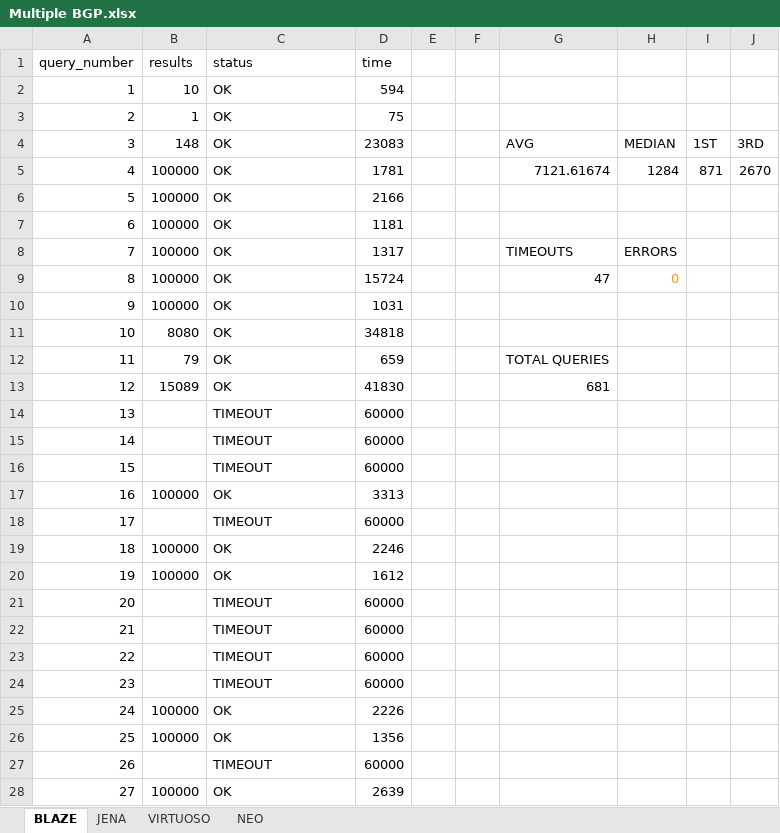
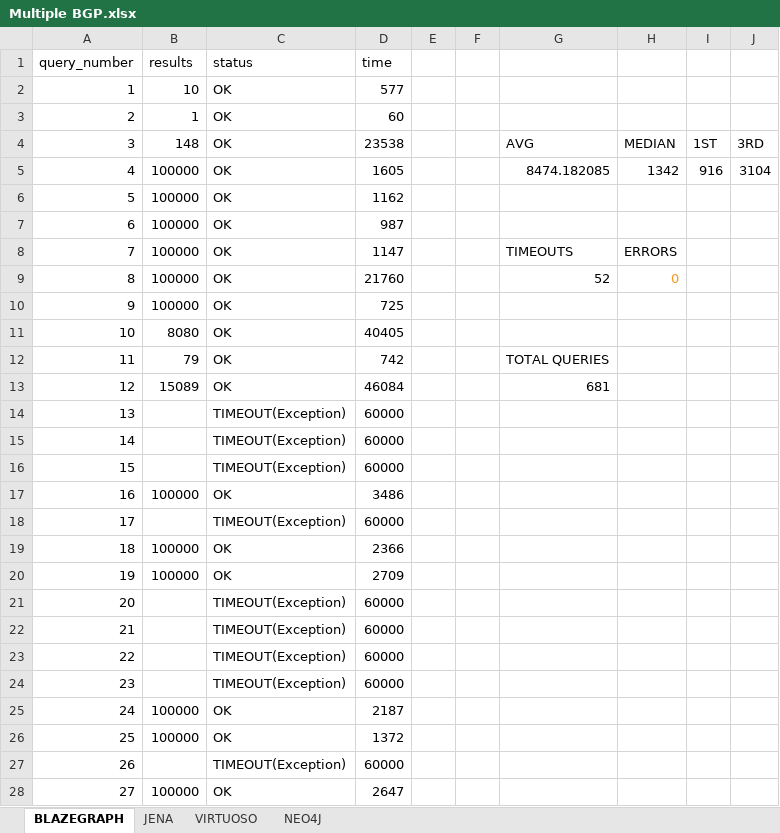
Before and after one commit to MillenniumDB/WDBench, an Excel workbook: Results/Multiple BGP.xlsx, sheet BLAZEGRAPH, drawn as a sheet; only a part is shown; values as stored, in another font and other column widths than the file's, no borders; charts and pictures not drawn; the diff covers the shown part only; the diff names each change by its address in the sheet, - before the commit and + after, or states it on an @@ line.

```diff
--- a/Results/Multiple BGP.xlsx (sheet BLAZEGRAPH)
+++ b/Results/Multiple BGP.xlsx (sheet BLAZEGRAPH)
-sheet tab: BLAZE
+sheet tab: BLAZEGRAPH
-sheet tab: NEO
+sheet tab: NEO4J
-D2 (time): 594
+D2 (time): 577
-D3 (time): 75
+D3 (time): 60
-D4 (time): 23083
+D4 (time): 23538
-D5 (time): 1781
+D5 (time): 1605
-G5: 7121.61674
+G5: 8474.182085
-H5: 1284
+H5: 1342
-I5: 871
+I5: 916
-J5: 2670
+J5: 3104
-D6 (time): 2166
+D6 (time): 1162
-D7 (time): 1181
+D7 (time): 987
-D8 (time): 1317
+D8 (time): 1147
-D9 (time): 15724
+D9 (time): 21760
-G9: 47
+G9: 52
-D10 (time): 1031
+D10 (time): 725
-D11 (time): 34818
+D11 (time): 40405
-D12 (time): 659
+D12 (time): 742
-D13 (time): 41830
+D13 (time): 46084
-C14:C16 (status): TIMEOUT
+C14:C16 (status): TIMEOUT(Exception)
-D17 (time): 3313
+D17 (time): 3486
-C18 (status): TIMEOUT
+C18 (status): TIMEOUT(Exception)
-D19 (time): 2246
+D19 (time): 2366
-D20 (time): 1612
+D20 (time): 2709
-C21:C24 (status): TIMEOUT
+C21:C24 (status): TIMEOUT(Exception)
-D25 (time): 2226
+D25 (time): 2187
-D26 (time): 1356
+D26 (time): 1372
-C27 (status): TIMEOUT
+C27 (status): TIMEOUT(Exception)
-D28 (time): 2639
+D28 (time): 2647
```
Also changed, not shown: 659 edited cells elsewhere in this sheet, sheet VIRTUOSO, sheet JENA, formulas that keep their value, charts or pictures, Results/Optional.xlsx, Results/Paths.xlsx, 4 other files.
